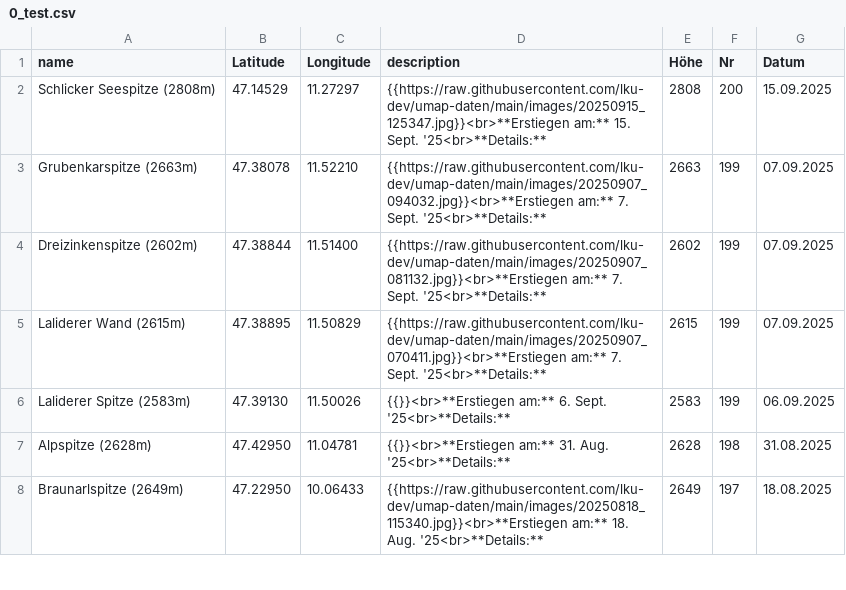
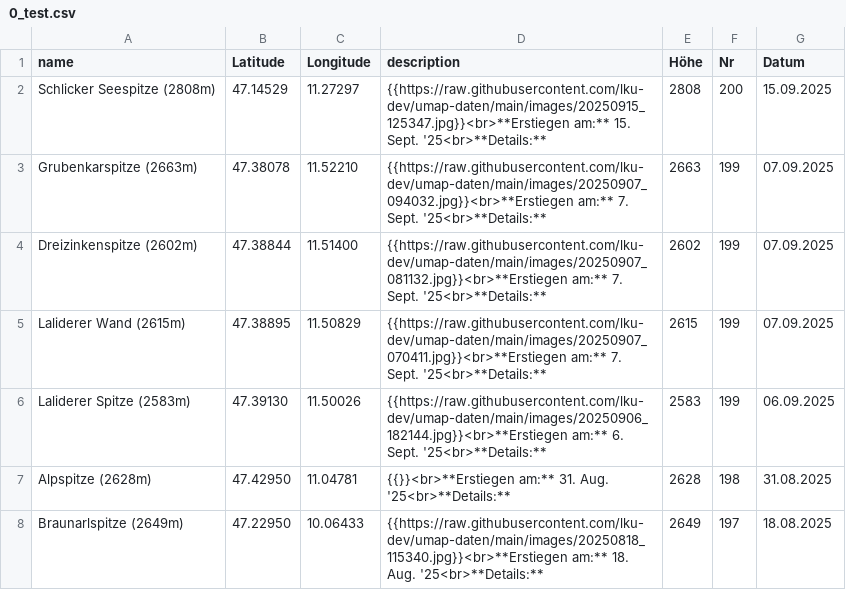
Before and after one commit to lku-dev/umap-daten, a CSV file: csv/0_test.csv, drawn as a sheet; only a part is shown.

Commit message:
Update CSV via App

```diff
--- a/csv/0_test.csv
+++ b/csv/0_test.csv
@@ -5,3 +5,3 @@ Dreizinkenspitze (2602m)|47.38844|11.51400|"{{https://raw.githubusercontent.com/
 Laliderer Wand (2615m)|47.38895|11.50829|"{{https://raw.githubusercontent.com/lku-dev/umap-daten/main/images/20250907_070411.jpg}}<br>**Erstiegen am:** 7. Sept. '25<br>**Details:** "|2615|199|07.09.2025
-Laliderer Spitze (2583m)|47.39130|11.50026|"{{}}<br>**Erstiegen am:** 6. Sept. '25<br>**Details:** "|2583|199|06.09.2025
+Laliderer Spitze (2583m)|47.39130|11.50026|"{{https://raw.githubusercontent.com/lku-dev/umap-daten/main/images/20250906_182144.jpg}}<br>**Erstiegen am:** 6. Sept. '25<br>**Details:** "|2583|199|06.09.2025
 Alpspitze (2628m)|47.42950|11.04781|"{{}}<br>**Erstiegen am:** 31. Aug. '25<br>**Details:** "|2628|198|31.08.2025
```
